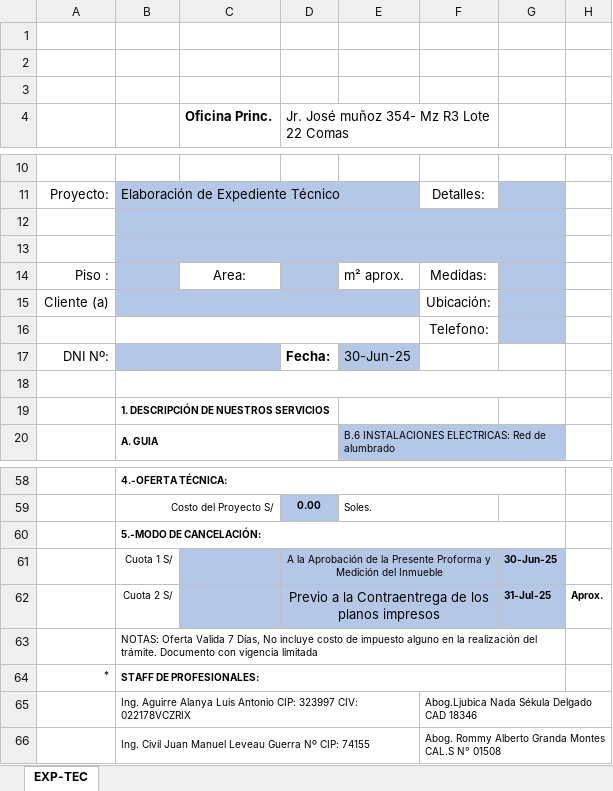
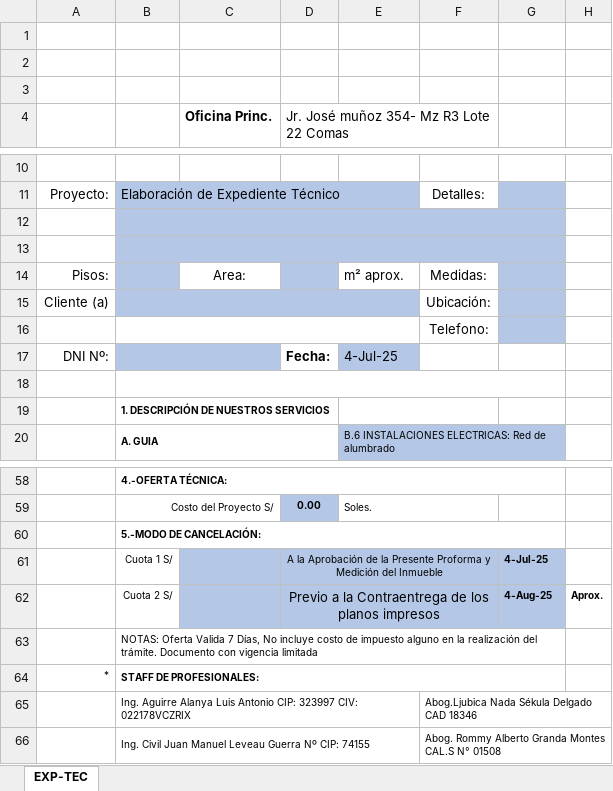
Before and after one commit to BrianVdeV/planosperu-app, an Excel workbook: backend/docs/EXP-TEC.xlsx, sheet EXP-TEC, drawn as a sheet; only a part is shown, gaps mark what is left out; values as stored, in another font and other column widths than the file's, no borders; charts and pictures not drawn; the diff names each change by its address in the sheet, - before the commit and + after, or states it on an @@ line.

Commit message:
feat: la reconcha de su madre me olvide el Pisos

```diff
--- a/backend/docs/EXP-TEC.xlsx (sheet EXP-TEC)
+++ b/backend/docs/EXP-TEC.xlsx (sheet EXP-TEC)
-A14: Piso :
+A14: Pisos:
-E17: 30-Jun-25
+E17: 4-Jul-25
-G61: 30-Jun-25
+G61: 4-Jul-25
-G62: 31-Jul-25
+G62: 4-Aug-25
```
Also changed, not shown: backend/docs/DIS-3D.xlsx, backend/docs/EVA-EST.xlsx, 51 other files.
